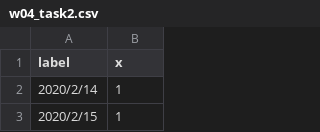
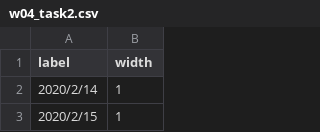
Before and after one commit to kei-cs52/InfoVis2021, a CSV file: W04/w04_task2.csv, drawn as a sheet; only a part is shown.

Commit message:
Add w04_task2.csv

```diff
--- a/W04/w04_task2.csv
+++ b/W04/w04_task2.csv
@@ -1,2 +1,2 @@
-label,x
+label,width
 2020/2/14,1
```
